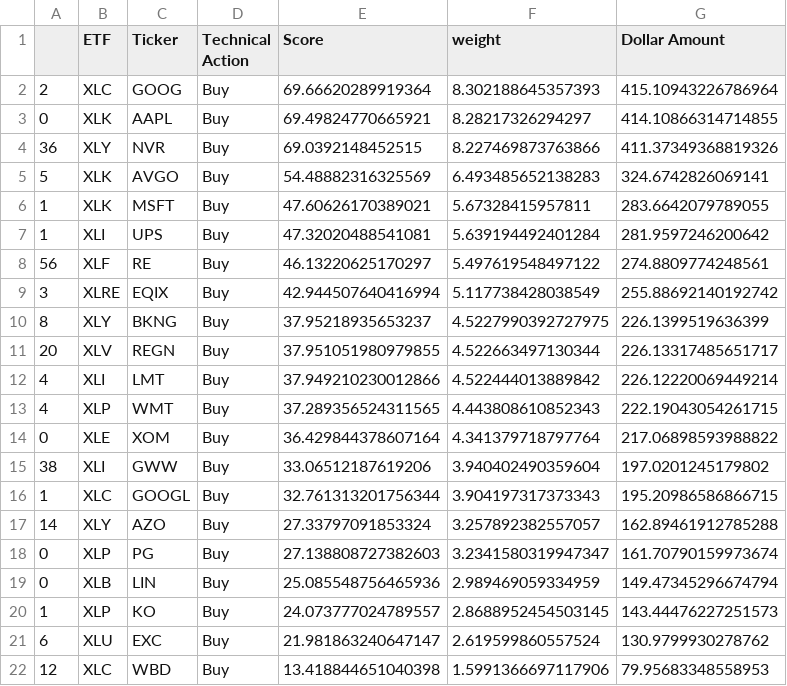
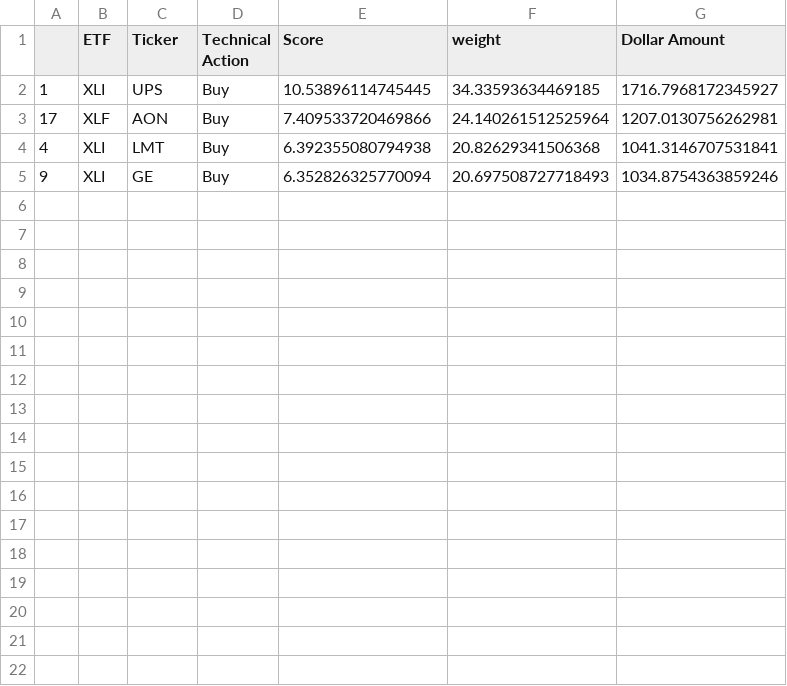
Before and after one commit to pdantu/stockspredictor, a CSV file: portfolio/portfoliocustom.csv, drawn as a sheet.

```diff
--- a/portfolio/portfoliocustom.csv
+++ b/portfolio/portfoliocustom.csv
@@ -1,22 +1,5 @@
 ,ETF,Ticker,Technical Action,Score,weight,Dollar Amount
-2,XLC,GOOG,Buy,69.66620289919364,8.302188645357393,415.10943226786964
-0,XLK,AAPL,Buy,69.49824770665921,8.28217326294297,414.10866314714855
-36,XLY,NVR,Buy,69.0392148452515,8.227469873763866,411.37349368819326
-5,XLK,AVGO,Buy,54.48882316325569,6.493485652138283,324.6742826069141
-1,XLK,MSFT,Buy,47.60626170389021,5.67328415957811,283.6642079789055
-1,XLI,UPS,Buy,47.32020488541081,5.639194492401284,281.9597246200642
-56,XLF,RE,Buy,46.13220625170297,5.497619548497122,274.8809774248561
-3,XLRE,EQIX,Buy,42.944507640416994,5.117738428038549,255.88692140192742
-8,XLY,BKNG,Buy,37.95218935653237,4.5227990392727975,226.1399519636399
-20,XLV,REGN,Buy,37.951051980979855,4.522663497130344,226.13317485651717
-4,XLI,LMT,Buy,37.949210230012866,4.522444013889842,226.12220069449214
-4,XLP,WMT,Buy,37.289356524311565,4.443808610852343,222.19043054261715
-0,XLE,XOM,Buy,36.429844378607164,4.341379718797764,217.06898593988822
-38,XLI,GWW,Buy,33.06512187619206,3.940402490359604,197.0201245179802
-1,XLC,GOOGL,Buy,32.761313201756344,3.904197317373343,195.20986586866715
-14,XLY,AZO,Buy,27.33797091853324,3.257892382557057,162.89461912785288
-0,XLP,PG,Buy,27.138808727382603,3.2341580319947347,161.70790159973674
-0,XLB,LIN,Buy,25.085548756465936,2.989469059334959,149.47345296674794
-1,XLP,KO,Buy,24.073777024789557,2.8688952454503145,143.44476227251573
-6,XLU,EXC,Buy,21.981863240647147,2.619599860557524,130.9799930278762
-12,XLC,WBD,Buy,13.418844651040398,1.5991366697117906,79.95683348558953
+1,XLI,UPS,Buy,10.53896114745445,34.33593634469185,1716.7968172345927
+17,XLF,AON,Buy,7.409533720469866,24.140261512525964,1207.0130756262981
+4,XLI,LMT,Buy,6.392355080794938,20.82629341506368,1041.3146707531841
+9,XLI,GE,Buy,6.352826325770094,20.697508727718493,1034.8754363859246
```
Also changed, not shown: results/XLF-action.csv, results/XLF-buys.csv, 5 other files.
